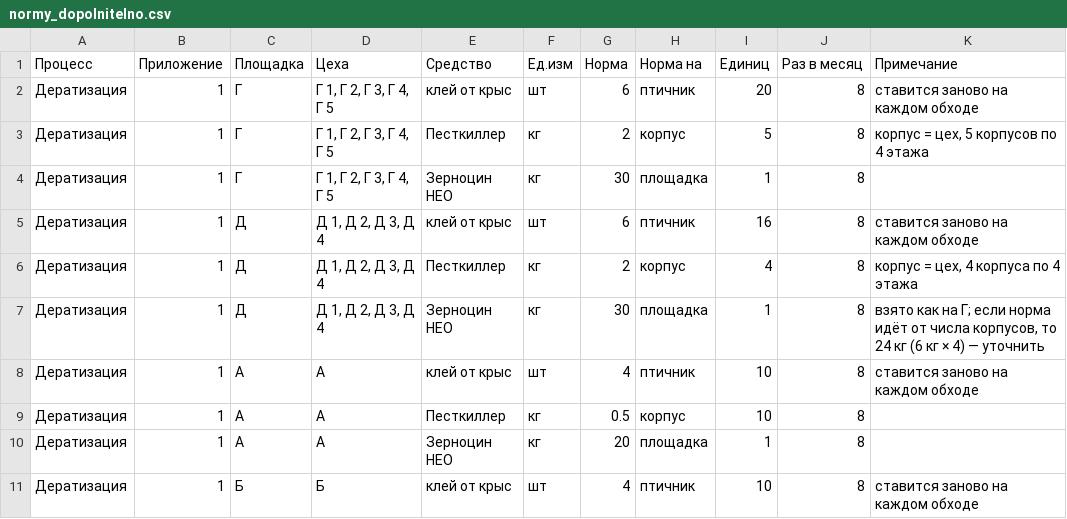
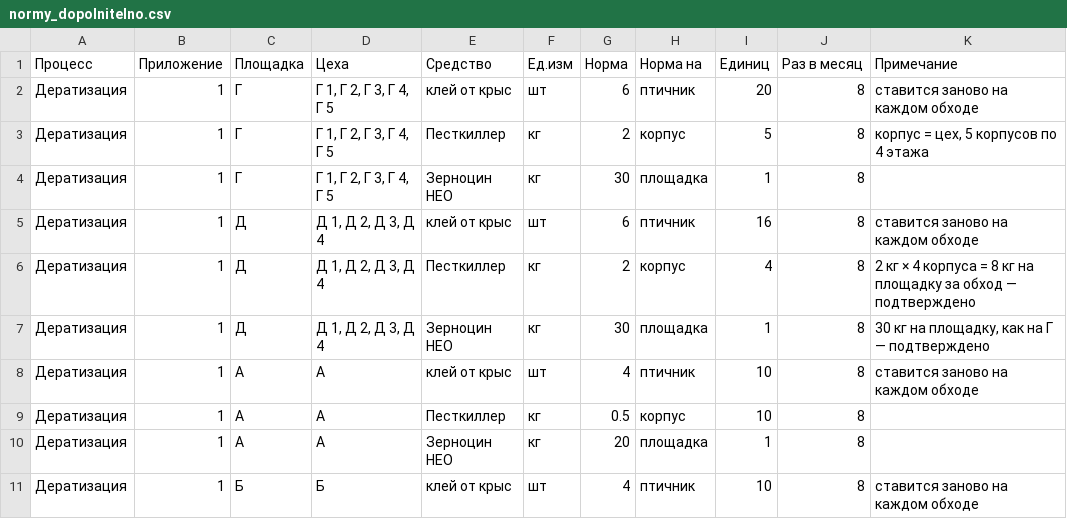
Before and after one commit to alibeksailaubaev-cmd/Periscope-2.0, a CSV file: data/normy_dopolnitelno.csv, drawn as a sheet; only a part is shown.

```diff
--- a/data/normy_dopolnitelno.csv
+++ b/data/normy_dopolnitelno.csv
@@ -5,4 +5,4 @@
 Дератизация;1;Д;Д 1, Д 2, Д 3, Д 4;клей от крыс;шт;6;птичник;16;8;ставится заново на каждом обходе
-Дератизация;1;Д;Д 1, Д 2, Д 3, Д 4;Песткиллер;кг;2;корпус;4;8;корпус = цех, 4 корпуса по 4 этажа
-Дератизация;1;Д;Д 1, Д 2, Д 3, Д 4;Зерноцин НЕО;кг;30;площадка;1;8;"взято как на Г; если норма идёт от числа корпусов, то 24 кг (6 кг × 4) — уточнить"
+Дератизация;1;Д;Д 1, Д 2, Д 3, Д 4;Песткиллер;кг;2;корпус;4;8;2 кг × 4 корпуса = 8 кг на площадку за обход — подтверждено
+Дератизация;1;Д;Д 1, Д 2, Д 3, Д 4;Зерноцин НЕО;кг;30;площадка;1;8;30 кг на площадку, как на Г — подтверждено
 Дератизация;1;А;А;клей от крыс;шт;4;птичник;10;8;ставится заново на каждом обходе
```
Also changed, not shown: 1 other file.
